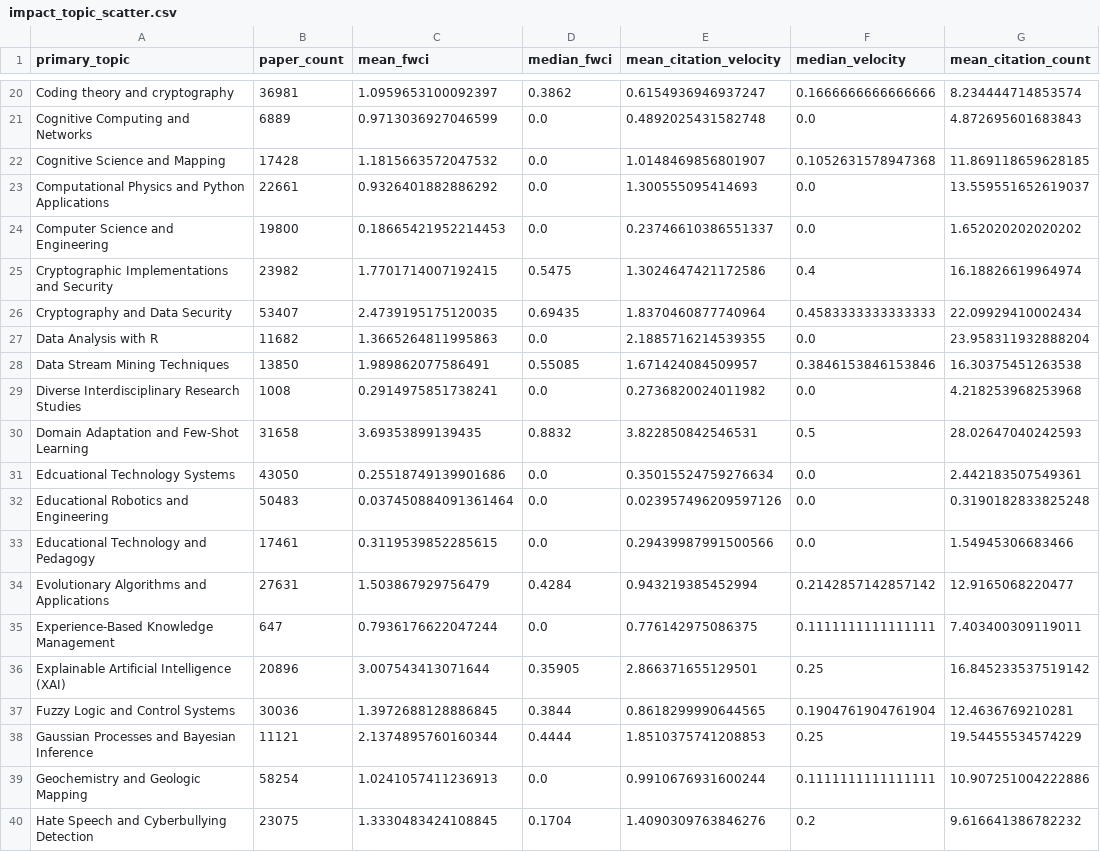
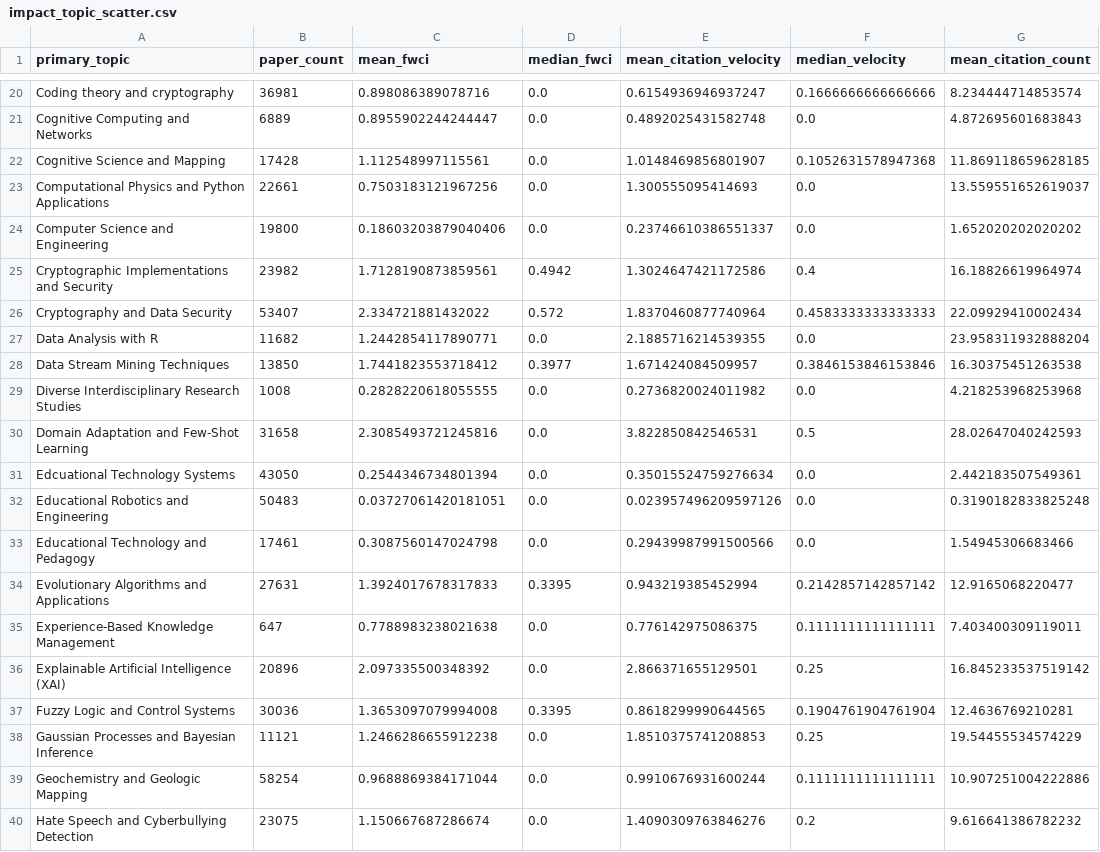
Before and after one commit to The-platypus20/Project_2_Data_Visualization_Group_6, a CSV file: Dataset/dashboard_cache/impact_topic_scatter.csv, drawn as a sheet; only a part is shown, gaps mark what is left out; the diff covers the shown part only; the diff names each change by its address in the sheet, - before the commit and + after, or states it on an @@ line.

```diff
--- a/Dataset/dashboard_cache/impact_topic_scatter.csv
+++ b/Dataset/dashboard_cache/impact_topic_scatter.csv
-C20 (mean_fwci): 1.0959653100092397
+C20 (mean_fwci): 0.898086389078716
-D20 (median_fwci): 0.3862
+D20 (median_fwci): 0.0
-C21 (mean_fwci): 0.9713036927046599
+C21 (mean_fwci): 0.8955902244244447
-C22 (mean_fwci): 1.1815663572047532
+C22 (mean_fwci): 1.112548997115561
-C23 (mean_fwci): 0.9326401882886292
+C23 (mean_fwci): 0.7503183121967256
-C24 (mean_fwci): 0.18665421952214453
+C24 (mean_fwci): 0.18603203879040406
-C25 (mean_fwci): 1.7701714007192415
+C25 (mean_fwci): 1.7128190873859561
-D25 (median_fwci): 0.5475
+D25 (median_fwci): 0.4942
-C26 (mean_fwci): 2.4739195175120035
+C26 (mean_fwci): 2.334721881432022
-D26 (median_fwci): 0.69435
+D26 (median_fwci): 0.572
-C27 (mean_fwci): 1.3665264811995863
+C27 (mean_fwci): 1.2442854117890771
-C28 (mean_fwci): 1.989862077586491
+C28 (mean_fwci): 1.7441823553718412
-D28 (median_fwci): 0.55085
+D28 (median_fwci): 0.3977
-C29 (mean_fwci): 0.2914975851738241
+C29 (mean_fwci): 0.2828220618055555
-C30 (mean_fwci): 3.69353899139435
+C30 (mean_fwci): 2.3085493721245816
-D30 (median_fwci): 0.8832
+D30 (median_fwci): 0.0
-C31 (mean_fwci): 0.25518749139901686
+C31 (mean_fwci): 0.2544346734801394
-C32 (mean_fwci): 0.037450884091361464
+C32 (mean_fwci): 0.03727061420181051
-C33 (mean_fwci): 0.3119539852285615
+C33 (mean_fwci): 0.3087560147024798
-C34 (mean_fwci): 1.503867929756479
+C34 (mean_fwci): 1.3924017678317833
-D34 (median_fwci): 0.4284
+D34 (median_fwci): 0.3395
-C35 (mean_fwci): 0.7936176622047244
+C35 (mean_fwci): 0.7788983238021638
-C36 (mean_fwci): 3.007543413071644
+C36 (mean_fwci): 2.097335500348392
-D36 (median_fwci): 0.35905
+D36 (median_fwci): 0.0
-C37 (mean_fwci): 1.3972688128886845
+C37 (mean_fwci): 1.3653097079994008
-D37 (median_fwci): 0.3844
+D37 (median_fwci): 0.3395
-C38 (mean_fwci): 2.1374895760160344
+C38 (mean_fwci): 1.2466286655912238
-D38 (median_fwci): 0.4444
+D38 (median_fwci): 0.0
-C39 (mean_fwci): 1.0241057411236913
+C39 (mean_fwci): 0.9688869384171044
-C40 (mean_fwci): 1.3330483424108845
+C40 (mean_fwci): 1.150667687286674
-D40 (median_fwci): 0.1704
+D40 (median_fwci): 0.0
```
Also changed, not shown: 99 edited cells elsewhere in this file, Dataset/dashboard_cache/fading_terms.csv, Dataset/dashboard_cache/institution_type_country_year.csv, 26 other files.
